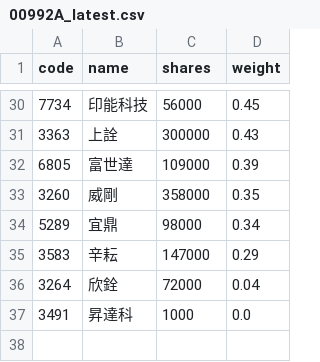
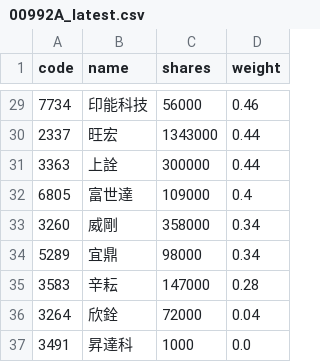
Before and after one commit to 4ru1013/capital-etf-00992a-portfolio, a CSV file: data/out/holdings/00992A_latest.csv, drawn as a sheet; only a part is shown, gaps mark what is left out; the diff covers the shown part only.

```diff
--- a/data/out/holdings/00992A_latest.csv
+++ b/data/out/holdings/00992A_latest.csv
@@ -30,7 +29,8 @@
-7734,印能科技,56000,0.45
-3363,上詮,300000,0.43
-6805,富世達,109000,0.39
-3260,威剛,358000,0.35
+7734,印能科技,56000,0.46
+2337,旺宏,1343000,0.44
+3363,上詮,300000,0.44
+6805,富世達,109000,0.4
+3260,威剛,358000,0.34
 5289,宜鼎,98000,0.34
-3583,辛耘,147000,0.29
+3583,辛耘,147000,0.28
 3264,欣銓,72000,0.04
```
Also changed, not shown: 3 added rows, 4 removed rows and 23 edited cells elsewhere in this file, 4 other files.
